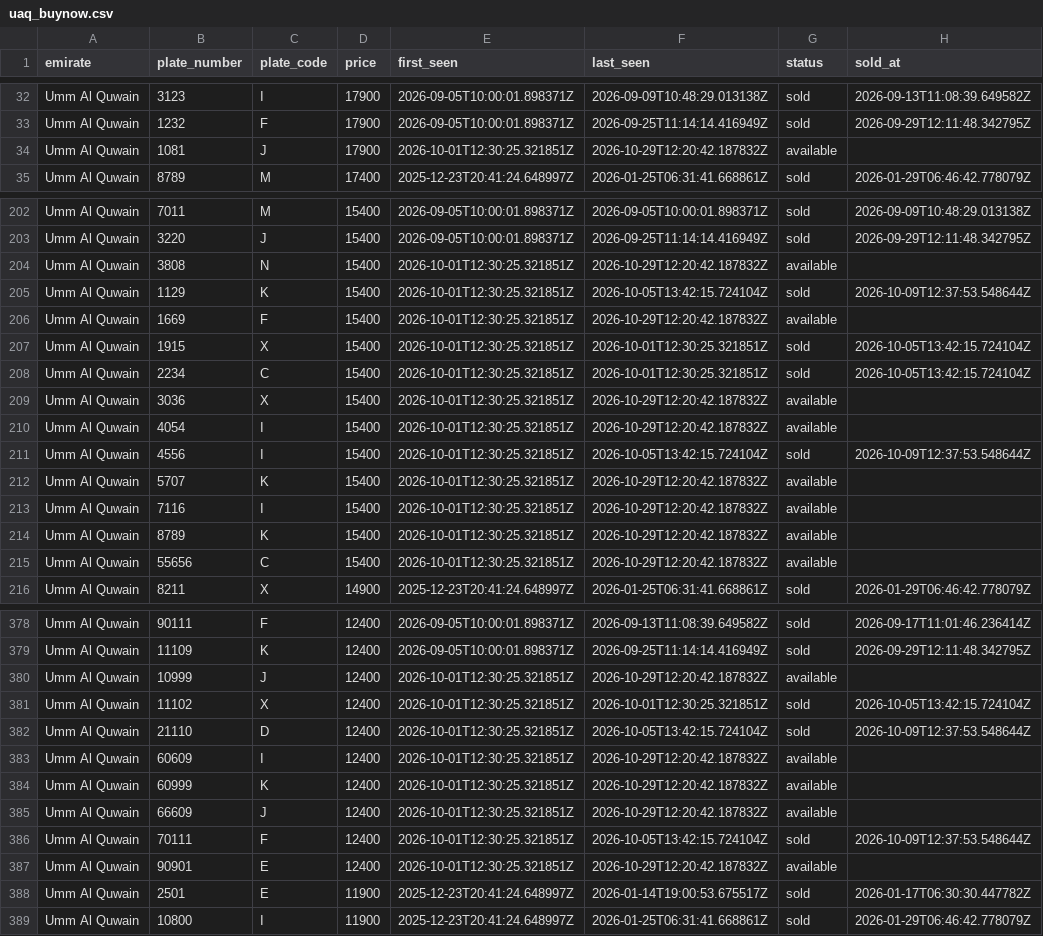
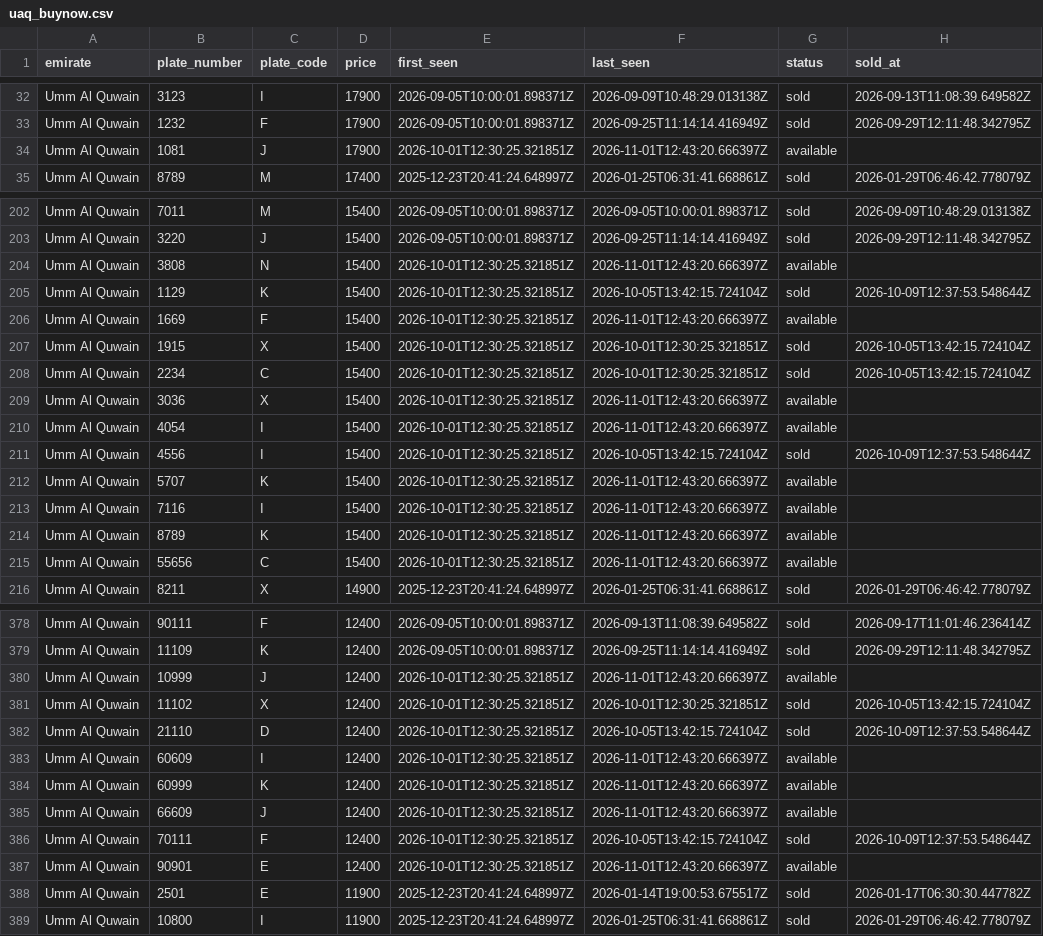
Before and after one commit to mdanfas/emirates-auction-scraper, a CSV file: data/buynow/uaq_buynow.csv, drawn as a sheet; only a part is shown, gaps mark what is left out; the diff covers the shown part only.

```diff
--- a/data/buynow/uaq_buynow.csv
+++ b/data/buynow/uaq_buynow.csv
@@ -33,3 +33,3 @@ Umm Al Quwain,3123,I,17900,2026-09-05T10:00:01.898371Z,2026-09-09T10:48:29.01313
 Umm Al Quwain,1232,F,17900,2026-09-05T10:00:01.898371Z,2026-09-25T11:14:14.416949Z,sold,2026-09-29T12:11:48.342795Z
-Umm Al Quwain,1081,J,17900,2026-10-01T12:30:25.321851Z,2026-10-29T12:20:42.187832Z,available,
+Umm Al Quwain,1081,J,17900,2026-10-01T12:30:25.321851Z,2026-11-01T12:43:20.666397Z,available,
 Umm Al Quwain,8789,M,17400,2025-12-23T20:41:24.648997Z,2026-01-25T06:31:41.668861Z,sold,2026-01-29T06:46:42.778079Z
@@ -203,14 +203,14 @@ Umm Al Quwain,7011,M,15400,2026-09-05T10:00:01.898371Z,2026-09-05T10:00:01.89837
 Umm Al Quwain,3220,J,15400,2026-09-05T10:00:01.898371Z,2026-09-25T11:14:14.416949Z,sold,2026-09-29T12:11:48.342795Z
-Umm Al Quwain,3808,N,15400,2026-10-01T12:30:25.321851Z,2026-10-29T12:20:42.187832Z,available,
+Umm Al Quwain,3808,N,15400,2026-10-01T12:30:25.321851Z,2026-11-01T12:43:20.666397Z,available,
 Umm Al Quwain,1129,K,15400,2026-10-01T12:30:25.321851Z,2026-10-05T13:42:15.724104Z,sold,2026-10-09T12:37:53.548644Z
-Umm Al Quwain,1669,F,15400,2026-10-01T12:30:25.321851Z,2026-10-29T12:20:42.187832Z,available,
+Umm Al Quwain,1669,F,15400,2026-10-01T12:30:25.321851Z,2026-11-01T12:43:20.666397Z,available,
 Umm Al Quwain,1915,X,15400,2026-10-01T12:30:25.321851Z,2026-10-01T12:30:25.321851Z,sold,2026-10-05T13:42:15.724104Z
 Umm Al Quwain,2234,C,15400,2026-10-01T12:30:25.321851Z,2026-10-01T12:30:25.321851Z,sold,2026-10-05T13:42:15.724104Z
-Umm Al Quwain,3036,X,15400,2026-10-01T12:30:25.321851Z,2026-10-29T12:20:42.187832Z,available,
-Umm Al Quwain,4054,I,15400,2026-10-01T12:30:25.321851Z,2026-10-29T12:20:42.187832Z,available,
+Umm Al Quwain,3036,X,15400,2026-10-01T12:30:25.321851Z,2026-11-01T12:43:20.666397Z,available,
+Umm Al Quwain,4054,I,15400,2026-10-01T12:30:25.321851Z,2026-11-01T12:43:20.666397Z,available,
 Umm Al Quwain,4556,I,15400,2026-10-01T12:30:25.321851Z,2026-10-05T13:42:15.724104Z,sold,2026-10-09T12:37:53.548644Z
-Umm Al Quwain,5707,K,15400,2026-10-01T12:30:25.321851Z,2026-10-29T12:20:42.187832Z,available,
-Umm Al Quwain,7116,I,15400,2026-10-01T12:30:25.321851Z,2026-10-29T12:20:42.187832Z,available,
-Umm Al Quwain,8789,K,15400,2026-10-01T12:30:25.321851Z,2026-10-29T12:20:42.187832Z,available,
-Umm Al Quwain,55656,C,15400,2026-10-01T12:30:25.321851Z,2026-10-29T12:20:42.187832Z,available,
+Umm Al Quwain,5707,K,15400,2026-10-01T12:30:25.321851Z,2026-11-01T12:43:20.666397Z,available,
+Umm Al Quwain,7116,I,15400,2026-10-01T12:30:25.321851Z,2026-11-01T12:43:20.666397Z,available,
+Umm Al Quwain,8789,K,15400,2026-10-01T12:30:25.321851Z,2026-11-01T12:43:20.666397Z,available,
+Umm Al Quwain,55656,C,15400,2026-10-01T12:30:25.321851Z,2026-11-01T12:43:20.666397Z,available,
 Umm Al Quwain,8211,X,14900,2025-12-23T20:41:24.648997Z,2026-01-25T06:31:41.668861Z,sold,2026-01-29T06:46:42.778079Z
@@ -379,10 +379,10 @@ Umm Al Quwain,90111,F,12400,2026-09-05T10:00:01.898371Z,2026-09-13T11:08:39.6495
 Umm Al Quwain,11109,K,12400,2026-09-05T10:00:01.898371Z,2026-09-25T11:14:14.416949Z,sold,2026-09-29T12:11:48.342795Z
-Umm Al Quwain,10999,J,12400,2026-10-01T12:30:25.321851Z,2026-10-29T12:20:42.187832Z,available,
+Umm Al Quwain,10999,J,12400,2026-10-01T12:30:25.321851Z,2026-11-01T12:43:20.666397Z,available,
 Umm Al Quwain,11102,X,12400,2026-10-01T12:30:25.321851Z,2026-10-01T12:30:25.321851Z,sold,2026-10-05T13:42:15.724104Z
 Umm Al Quwain,21110,D,12400,2026-10-01T12:30:25.321851Z,2026-10-05T13:42:15.724104Z,sold,2026-10-09T12:37:53.548644Z
-Umm Al Quwain,60609,I,12400,2026-10-01T12:30:25.321851Z,2026-10-29T12:20:42.187832Z,available,
-Umm Al Quwain,60999,K,12400,2026-10-01T12:30:25.321851Z,2026-10-29T12:20:42.187832Z,available,
-Umm Al Quwain,66609,J,12400,2026-10-01T12:30:25.321851Z,2026-10-29T12:20:42.187832Z,available,
+Umm Al Quwain,60609,I,12400,2026-10-01T12:30:25.321851Z,2026-11-01T12:43:20.666397Z,available,
+Umm Al Quwain,60999,K,12400,2026-10-01T12:30:25.321851Z,2026-11-01T12:43:20.666397Z,available,
+Umm Al Quwain,66609,J,12400,2026-10-01T12:30:25.321851Z,2026-11-01T12:43:20.666397Z,available,
 Umm Al Quwain,70111,F,12400,2026-10-01T12:30:25.321851Z,2026-10-05T13:42:15.724104Z,sold,2026-10-09T12:37:53.548644Z
-Umm Al Quwain,90901,E,12400,2026-10-01T12:30:25.321851Z,2026-10-29T12:20:42.187832Z,available,
+Umm Al Quwain,90901,E,12400,2026-10-01T12:30:25.321851Z,2026-11-01T12:43:20.666397Z,available,
 Umm Al Quwain,2501,E,11900,2025-12-23T20:41:24.648997Z,2026-01-14T19:00:53.675517Z,sold,2026-01-17T06:30:30.447782Z
```
Also changed, not shown: 36 edited cells elsewhere in this file, data/buynow/ajman_buynow.csv, data/buynow/rak_buynow.csv, 3 other files.
